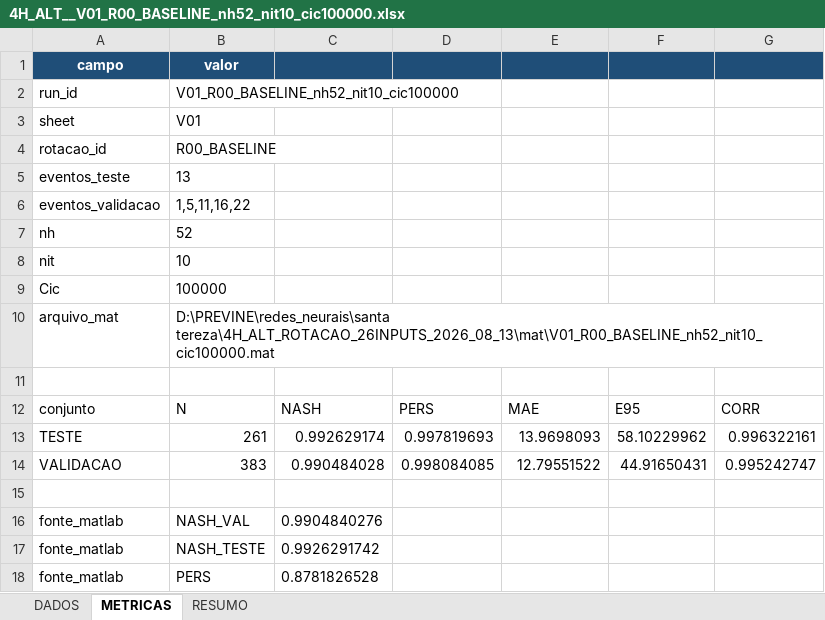
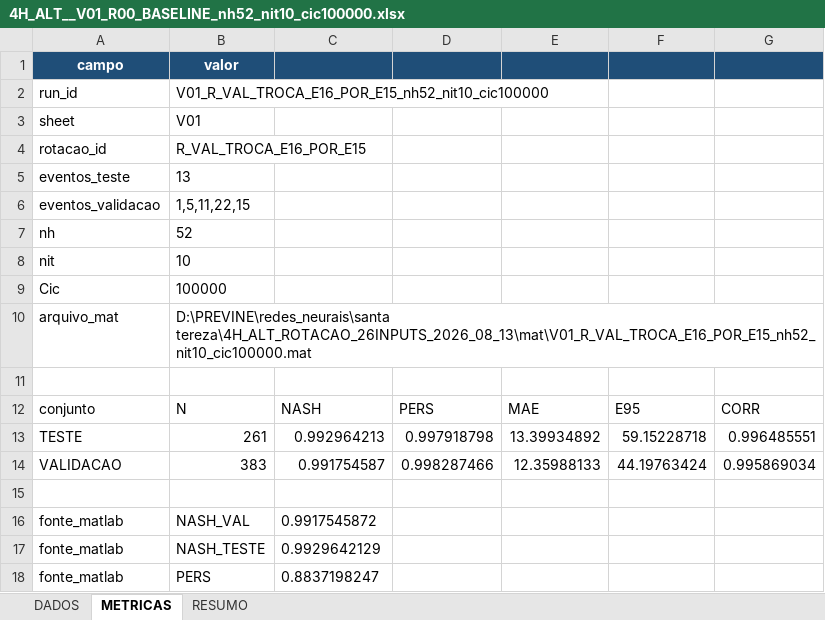
Before and after one commit to julianacarolinoreis/Previne-Taquari-Antas---Redes-Neurais, an Excel workbook: assets/audit_workbooks/4H_ALT__V01_R00_BASELINE_nh52_nit10_cic100000.xlsx, sheet METRICAS, drawn as a sheet; values as stored, in another font and other column widths than the file's, no borders; the diff names each change by its address in the sheet, - before the commit and + after, or states it on an @@ line.

```diff
--- a/assets/audit_workbooks/4H_ALT__V01_R00_BASELINE_nh52_nit10_cic100000.xlsx (sheet METRICAS)
+++ b/assets/audit_workbooks/4H_ALT__V01_R00_BASELINE_nh52_nit10_cic100000.xlsx (sheet METRICAS)
-B2 (valor): V01_R00_BASELINE_nh52_nit10_cic100000
+B2 (valor): V01_R_VAL_TROCA_E16_POR_E15_nh52_nit10_cic100000
-B4 (valor): R00_BASELINE
+B4 (valor): R_VAL_TROCA_E16_POR_E15
-B6 (valor): 1,5,11,16,22
+B6 (valor): 1,5,11,22,15
-B10 (valor): D:\PREVINE\redes_neurais\santa tereza\4H_ALT_ROTACAO_26INPUTS_2026_08_13\mat\V01_R00_BASELINE_nh52_nit10_cic100000.mat
+B10 (valor): D:\PREVINE\redes_neurais\santa tereza\4H_ALT_ROTACAO_26INPUTS_2026_08_13\mat\V01_R_VAL_TROCA_E16_POR_E15_nh52_nit10_cic100000.mat
-C13: 0.992629174
+C13: 0.992964213
-D13: 0.997819693
+D13: 0.997918798
-E13: 13.9698093
+E13: 13.39934892
-F13: 58.10229962
+F13: 59.15228718
-G13: 0.996322161
+G13: 0.996485551
-C14: 0.990484028
+C14: 0.991754587
-D14: 0.998084085
+D14: 0.998287466
-E14: 12.79551522
+E14: 12.35988133
-F14: 44.91650431
+F14: 44.19763424
-G14: 0.995242747
+G14: 0.995869034
-C16: 0.9904840276
+C16: 0.9917545872
-C17: 0.9926291742
+C17: 0.9929642129
-C18: 0.8781826528
+C18: 0.8837198247
```
Also changed, not shown: sheet DADOS, 2 other files.
